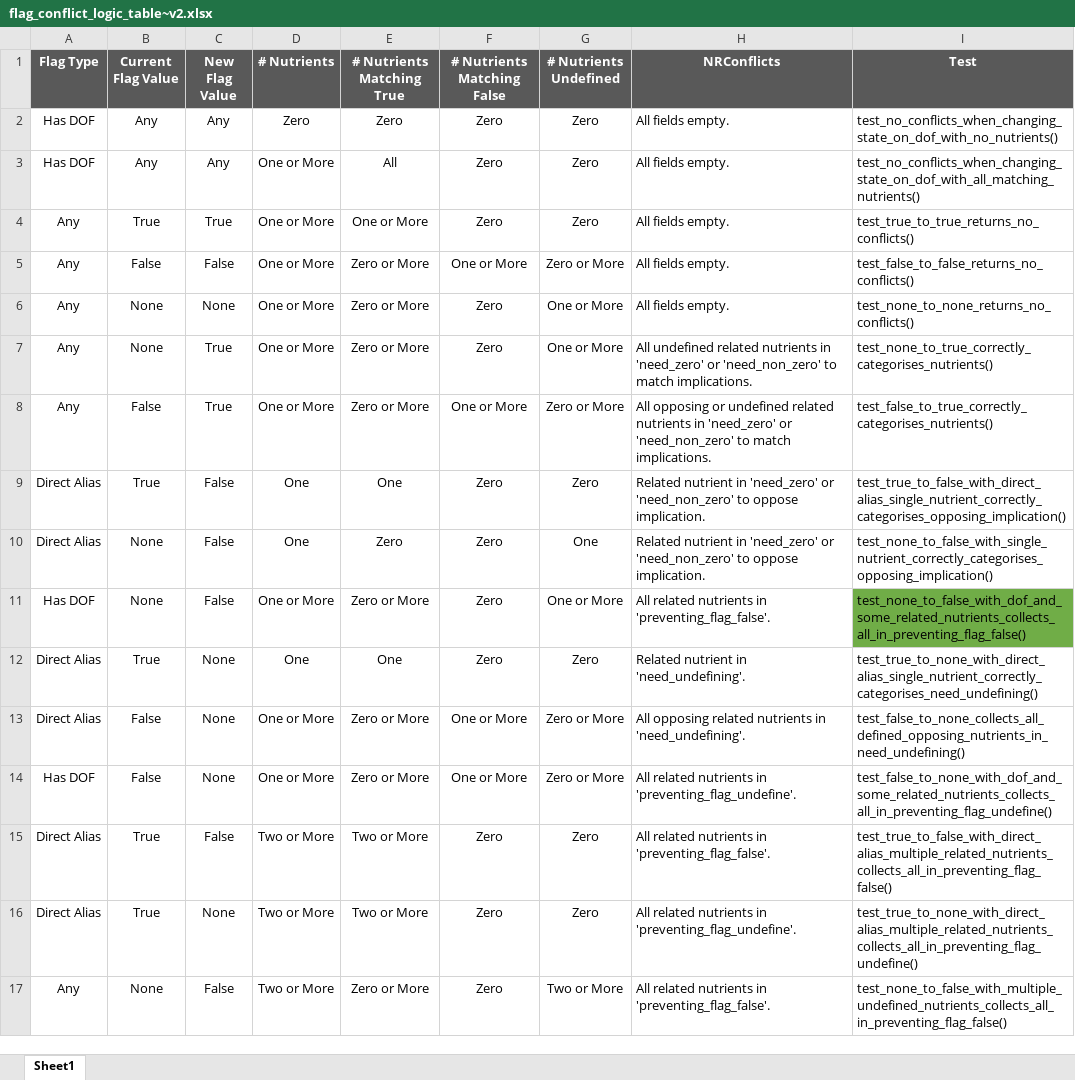
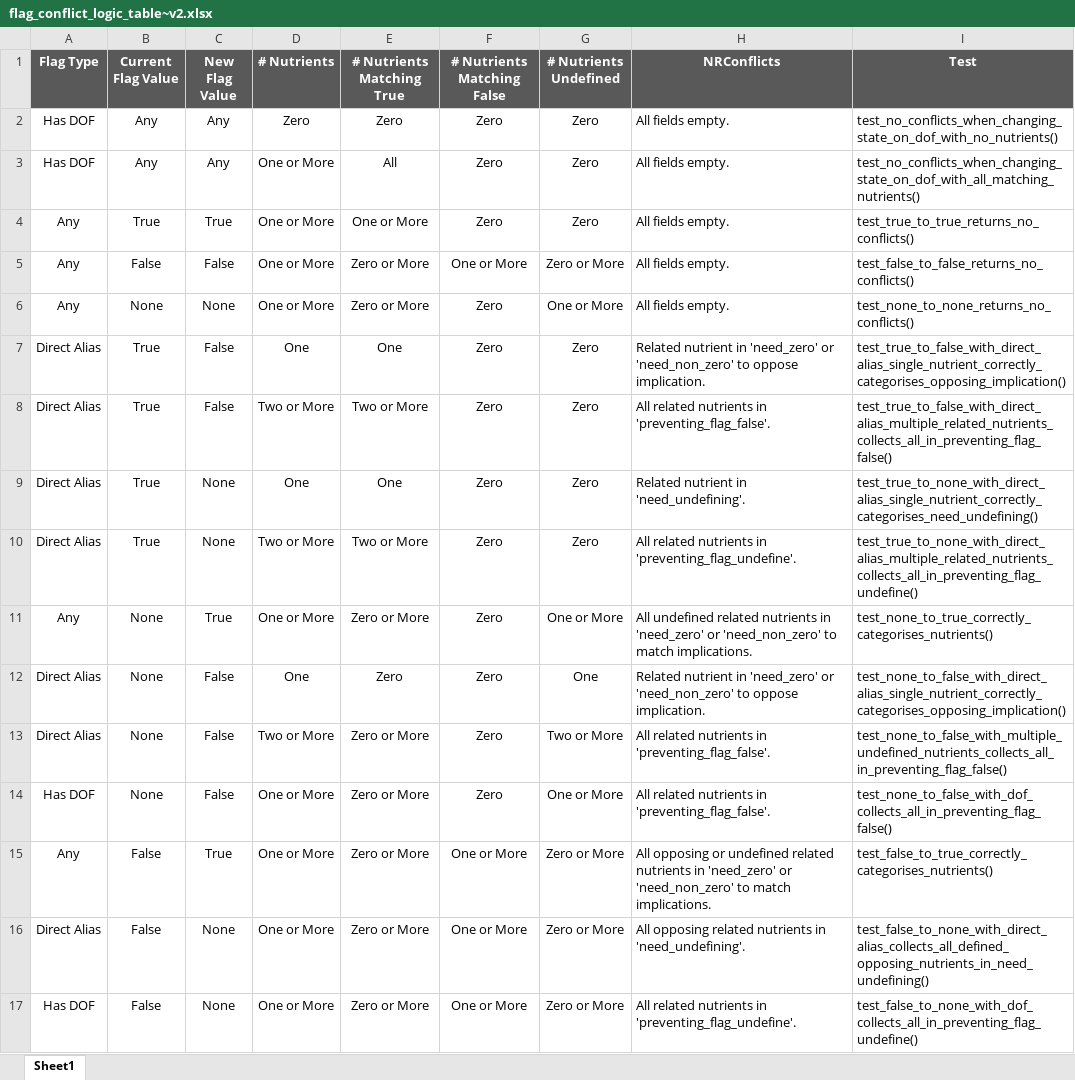
Before and after one commit to JamesAIzzard/PyDiet, an Excel workbook: docs/flag_conflict_logic_table~v2.xlsx, sheet Sheet1, drawn as a sheet; values as stored, in another font and other column widths than the file's, no borders; conditional formats not drawn; removed rows and columns are numbered as before the commit, all else as after; the diff names each change by its address in the sheet, - before the commit and + after, or states it on an @@ line.

```diff
--- a/docs/flag_conflict_logic_table~v2.xlsx (sheet Sheet1)
+++ b/docs/flag_conflict_logic_table~v2.xlsx (sheet Sheet1)
@@ row 9 moved to row 7: Direct Alias @@
@@ row 15 moved to row 8: Direct Alias @@
@@ row 12 moved to row 9: Direct Alias @@
@@ row 16 moved to row 10: Direct Alias @@
+row 12: Direct Alias | None | False | One | Zero | Zero | One | Related nutrient in 'need_zero' or 'need_non_zero' to oppose implication. | test_none_to_false_with_direct_alias_single_nutrient_correctly_categorises_opposing_implication()
+row 13: Direct Alias | None | False | Two or More | Zero or More | Zero | Two or More | All related nutrients in 'preventing_flag_false'. | test_none_to_false_with_multiple_undefined_nutrients_collects_all_in_preventing_flag_false()
+row 14: Has DOF | None | False | One or More | Zero or More | Zero | One or More | All related nutrients in 'preventing_flag_false'. | test_none_to_false_with_dof_collects_all_in_preventing_flag_false()
-row 10: Direct Alias | None | False | One | Zero | Zero | One | Related nutrient in 'need_zero' or 'need_non_zero' to oppose implication. | test_none_to_false_with_single_nutrient_correctly_categorises_opposing_implication()
-row 11: Has DOF | None | False | One or More | Zero or More | Zero | One or More | All related nutrients in 'preventing_flag_false'. | test_none_to_false_with_dof_and_some_related_nutrients_collects_all_in_preventing_flag_false()
-I16 (Test): test_false_to_none_collects_all_defined_opposing_nutrients_in_need_undefining()
+I16 (Test): test_false_to_none_with_direct_alias_collects_all_defined_opposing_nutrients_in_need_undefining()
-I17 (Test): test_false_to_none_with_dof_and_some_related_nutrients_collects_all_in_preventing_flag_undefine()
+I17 (Test): test_false_to_none_with_dof_collects_all_in_preventing_flag_undefine()
-row 17: Any | None | False | Two or More | Zero or More | Zero | Two or More | All related nutrients in 'preventing_flag_false'. | test_none_to_false_with_multiple_undefined_nutrients_collects_all_in_preventing_flag_false()
```
Also changed, not shown: 8 other files.
